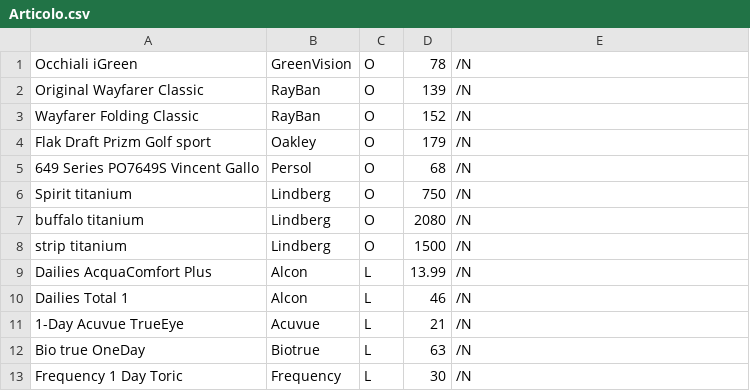
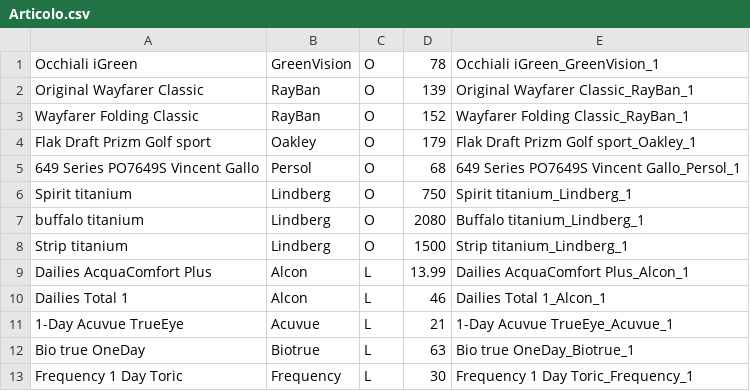
Before and after one commit to DrRek/ProgettoPW, a CSV file: sql/csv/Articolo.csv, drawn as a sheet.

```diff
--- a/sql/csv/Articolo.csv
+++ b/sql/csv/Articolo.csv
@@ -1,13 +1,13 @@
-Occhiali iGreen;GreenVision;O;78;/N;
-Original Wayfarer Classic;RayBan;O;139;/N;
-Wayfarer Folding Classic;RayBan;O;152;/N;
-Flak Draft Prizm Golf sport;Oakley;O;179;/N;
-649 Series PO7649S Vincent Gallo;Persol;O;68;/N;
-Spirit titanium;Lindberg;O;750;/N;
-buffalo titanium;Lindberg;O;2080;/N;
-strip titanium;Lindberg;O;1500;/N;
-Dailies AcquaComfort Plus;Alcon;L;13.99;/N;
-Dailies Total 1;Alcon;L;46;/N;
-1-Day Acuvue TrueEye;Acuvue;L;21;/N;
-Bio true OneDay;Biotrue;L;63;/N;
-Frequency 1 Day Toric;Frequency;L;30;/N;
+Occhiali iGreen;GreenVision;O;78;Occhiali iGreen_GreenVision_1
+Original Wayfarer Classic;RayBan;O;139;Original Wayfarer Classic_RayBan_1
+Wayfarer Folding Classic;RayBan;O;152;Wayfarer Folding Classic_RayBan_1
+Flak Draft Prizm Golf sport;Oakley;O;179;Flak Draft Prizm Golf sport_Oakley_1
+649 Series PO7649S Vincent Gallo;Persol;O;68;649 Series PO7649S Vincent Gallo_Persol_1
+Spirit titanium;Lindberg;O;750;Spirit titanium_Lindberg_1
+buffalo titanium;Lindberg;O;2080;Buffalo titanium_Lindberg_1
+Strip titanium;Lindberg;O;1500;Strip titanium_Lindberg_1
+Dailies AcquaComfort Plus;Alcon;L;13.99;Dailies AcquaComfort Plus_Alcon_1
+Dailies Total 1;Alcon;L;46;Dailies Total 1_Alcon_1
+1-Day Acuvue TrueEye;Acuvue;L;21;1-Day Acuvue TrueEye_Acuvue_1
+Bio true OneDay;Biotrue;L;63;Bio true OneDay_Biotrue_1
+Frequency 1 Day Toric;Frequency;L;30;Frequency 1 Day Toric_Frequency_1
```
Also changed, not shown: sql/csv/Occhiale.csv, 30 other files.
